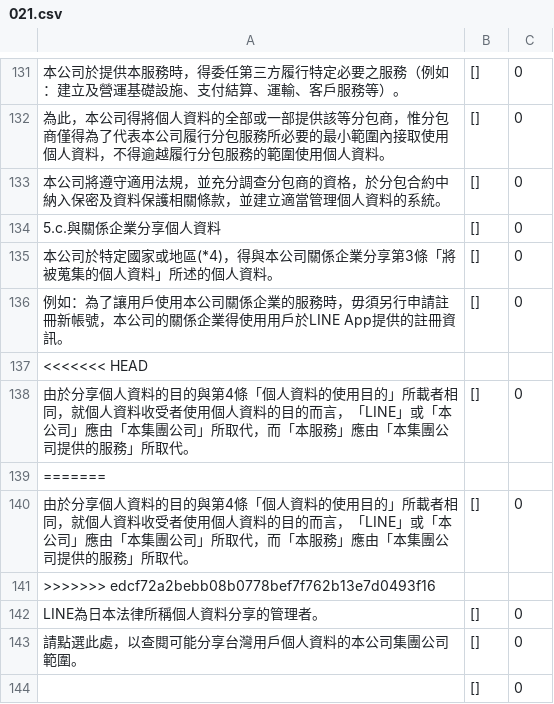
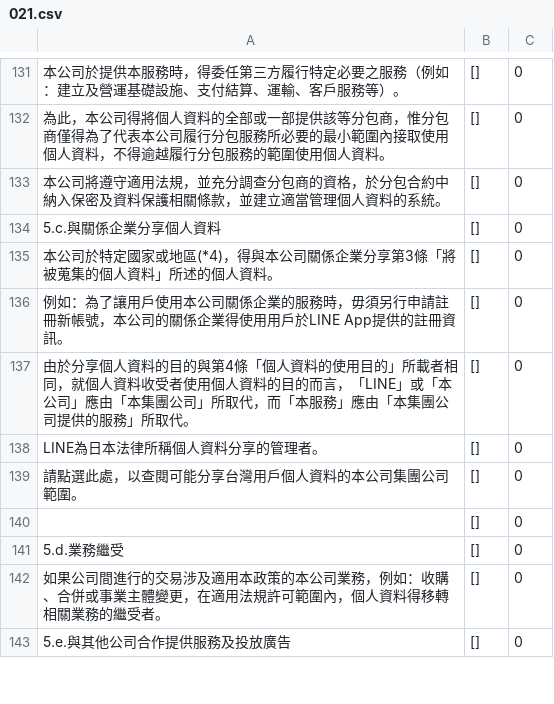
Before and after one commit to llooww10120/InsightPrivacy, a CSV file: data_processing/lable/021.csv, drawn as a sheet; only a part is shown, gaps mark what is left out; the shorter side is filled out with more unchanged rows; the diff names each change by its address in the sheet, - before the commit and + after, or states it on an @@ line.

Commit message:
fix some bugs

```diff
--- a/data_processing/lable/021.csv
+++ b/data_processing/lable/021.csv
-row 137: <<<<<<< HEAD
-row 139: =======
-row 140: 由於分享個人資料的目的與第4條「個人資料的使用目的」所載者相同，就個人資料收受者使用個人資料的目的而言，「LINE」或「本公司」應由「本集團公司」所取代，而「本服務」應由「本集團公司提供的服務」所取代。 | [] | 0
-row 141: >>>>>>> edcf72a2bebb08b0778bef7f762b13e7d0493f16
```
